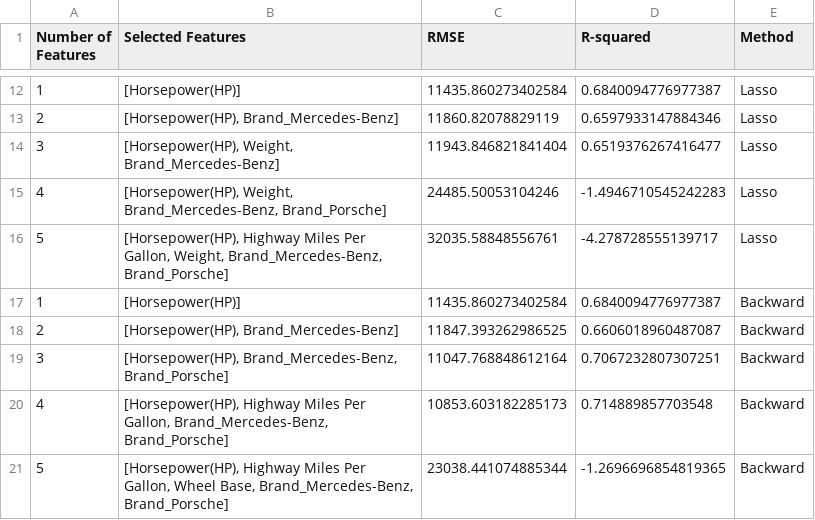
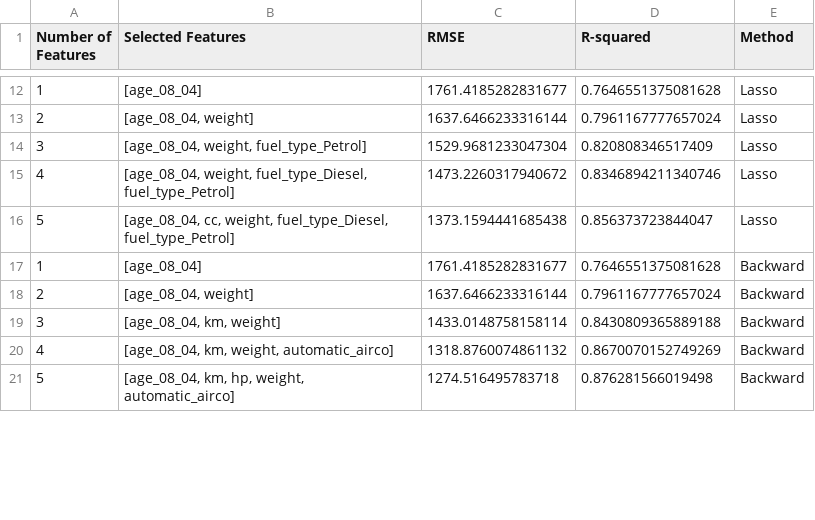
Before and after one commit to CG3599/20261014-hw2-Multiple-Linear-regression, a CSV file: docs/cars_feature_count_comparison.csv, drawn as a sheet; only a part is shown, gaps mark what is left out; the diff covers the shown part only.

```diff
--- a/docs/cars_feature_count_comparison.csv
+++ b/docs/cars_feature_count_comparison.csv
@@ -12,10 +12,10 @@
-1,[Horsepower(HP)],11435.860273402584,0.6840094776977387,Lasso
-2,"[Horsepower(HP), Brand_Mercedes-Benz]",11860.82078829119,0.6597933147884346,Lasso
-3,"[Horsepower(HP), Weight, Brand_Mercedes-Benz]",11943.846821841404,0.6519376267416477,Lasso
-4,"[Horsepower(HP), Weight, Brand_Mercedes-Benz, Brand_Porsche]",24485.50053104246,-1.4946710545242283,Lasso
-5,"[Horsepower(HP), Highway Miles Per Gallon, Weight, Brand_Mercedes-Benz, Brand_Porsche]",32035.58848556761,-4.278728555139717,Lasso
-1,[Horsepower(HP)],11435.860273402584,0.6840094776977387,Backward
-2,"[Horsepower(HP), Brand_Mercedes-Benz]",11847.393262986525,0.6606018960487087,Backward
-3,"[Horsepower(HP), Brand_Mercedes-Benz, Brand_Porsche]",11047.768848612164,0.7067232807307251,Backward
-4,"[Horsepower(HP), Highway Miles Per Gallon, Brand_Mercedes-Benz, Brand_Porsche]",10853.603182285173,0.714889857703548,Backward
-5,"[Horsepower(HP), Highway Miles Per Gallon, Wheel Base, Brand_Mercedes-Benz, Brand_Porsche]",23038.441074885344,-1.2696696854819365,Backward
+1,[age_08_04],1761.4185282831677,0.7646551375081628,Lasso
+2,"[age_08_04, weight]",1637.6466233316144,0.7961167777657024,Lasso
+3,"[age_08_04, weight, fuel_type_Petrol]",1529.9681233047304,0.820808346517409,Lasso
+4,"[age_08_04, weight, fuel_type_Diesel, fuel_type_Petrol]",1473.2260317940672,0.8346894211340746,Lasso
+5,"[age_08_04, cc, weight, fuel_type_Diesel, fuel_type_Petrol]",1373.1594441685438,0.856373723844047,Lasso
+1,[age_08_04],1761.4185282831677,0.7646551375081628,Backward
+2,"[age_08_04, weight]",1637.6466233316144,0.7961167777657024,Backward
+3,"[age_08_04, km, weight]",1433.0148758158114,0.8430809365889188,Backward
+4,"[age_08_04, km, weight, automatic_airco]",1318.8760074861132,0.8670070152749269,Backward
+5,"[age_08_04, km, hp, weight, automatic_airco]",1274.516495783718,0.876281566019498,Backward
```
Also changed, not shown: 45 edited cells elsewhere in this file, 16 other files.
